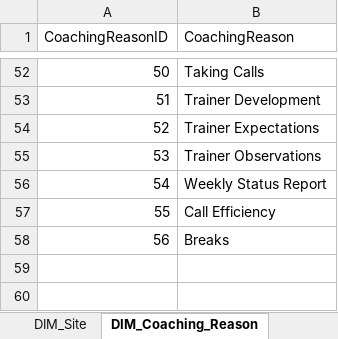
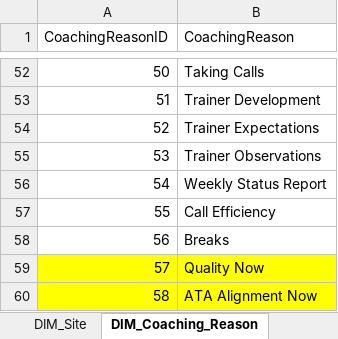
Before and after one commit to maximus-cco/eCoaching_V2_Bak, an Excel workbook: Design/DD/DB/CCO_eCoaching_Log_Dimension_Table_Data.xlsx, sheet DIM_Coaching_Reason, drawn as a sheet; only a part is shown, gaps mark what is left out; values as stored, in another font and other column widths than the file's, no borders; the diff names each change by its address in the sheet, - before the commit and + after, or states it on an @@ line.

Commit message:
TFS 13332 - Quality Now Initiative
git-tfs-id: [https://tfs.omnicloud.local/tfs/cco%20program/]$/eCoaching_V2;C41968

```diff
--- a/Design/DD/DB/CCO_eCoaching_Log_Dimension_Table_Data.xlsx (sheet DIM_Coaching_Reason)
+++ b/Design/DD/DB/CCO_eCoaching_Log_Dimension_Table_Data.xlsx (sheet DIM_Coaching_Reason)
+row 59: 57 | Quality Now
+row 60: 58 | ATA Alignment Now
```
Also changed, not shown: sheet DIM_Source, sheet Email_Notifications, sheet Revision_History, sheet UI_Dashboard_Summary_Display, sheet Reasons_By_ReportCode, sheet DIM_Program, 3 more sheets, 2 other files.
